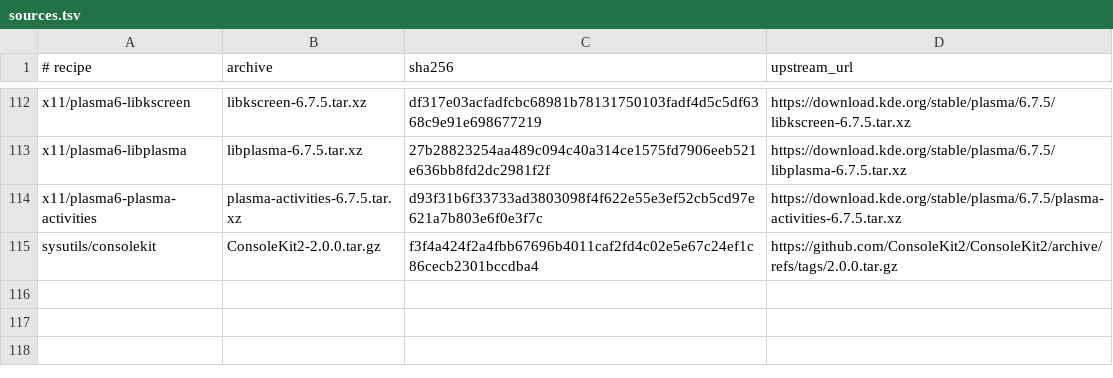
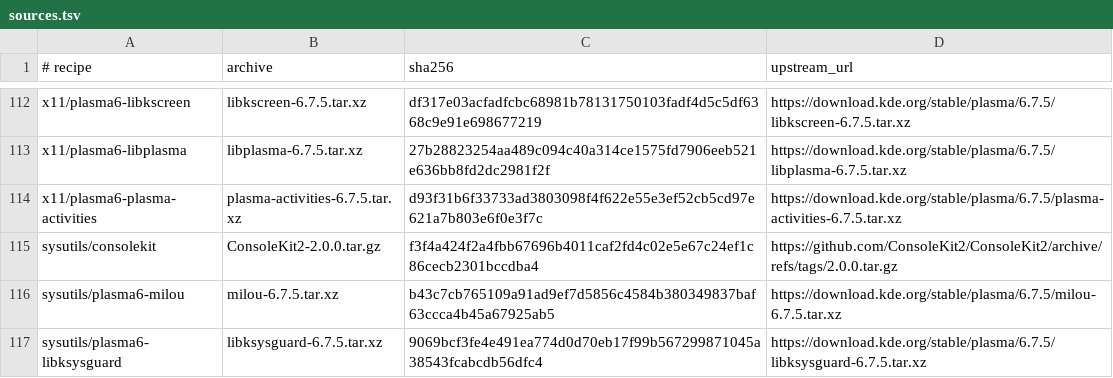
Before and after one commit to oxtech-ember/EmberBSD-Ports, a TSV file: probes/plasma-mobile/toolkit/sources.tsv, drawn as a sheet; only a part is shown, gaps mark what is left out; the diff names each change by its address in the sheet, - before the commit and + after, or states it on an @@ line.

Commit message:
Complete KWin and Milou packages, port libksysguard, accept KWin session on Zero 3W
KWin 6.7.5nb1 now packages completely. The PLIST matches the real DESTDIR:
five stale entries are gone (drm_format_helper.h, blur.h and contrast.h
replaced upstream by backgroundeffect_v1, textinput_v1 removed upstream,
screencast.so awaits PipeWire) and 42 real files are recorded, including
the Vulkan renderer headers. All 1711 payload files match the common
sysroot byte for byte. Milou 6.7.5nb1 carries the mousehelper fix and a
fresh-board acceptance script. libksysguard 6.7.5 ports from the pinned
pkgsrc base with upstream patches verified at zero fuzz.

tests/kwin-session runs a private kwin_wayland --virtual session on
Orange Pi Zero 3W (A733): the compositor stays active on QPainter, the
Qt Quick client renders real pixel phases through software EGL
(llvmpipe, LLVM 23.1.3), and KWin exits cleanly with the session
wrapper. Hardware GL compositing still needs the DRM render node, so no
acceleration is claimed. The client renderer check is now driven by
EMBER_QTQUICK_EXPECTED_RENDERER and keeps V3D as the default.

```diff
--- a/probes/plasma-mobile/toolkit/sources.tsv
+++ b/probes/plasma-mobile/toolkit/sources.tsv
+row 116: sysutils/plasma6-milou | milou-6.7.5.tar.xz | b43c7cb765109a91ad9ef7d5856c4584b380349837baf63ccca4b45a67925ab5 | https://download.kde.org/stable/plasma/6.7.5/milou-6.7.5.tar.xz
+row 117: sysutils/plasma6-libksysguard | libksysguard-6.7.5.tar.xz | 9069bcf3fe4e491ea774d0d70eb17f99b567299871045a38543fcabcdb56dfc4 | https://download.kde.org/stable/plasma/6.7.5/libksysguard-6.7.5.tar.xz
```
Also changed, not shown: 25 other files.
